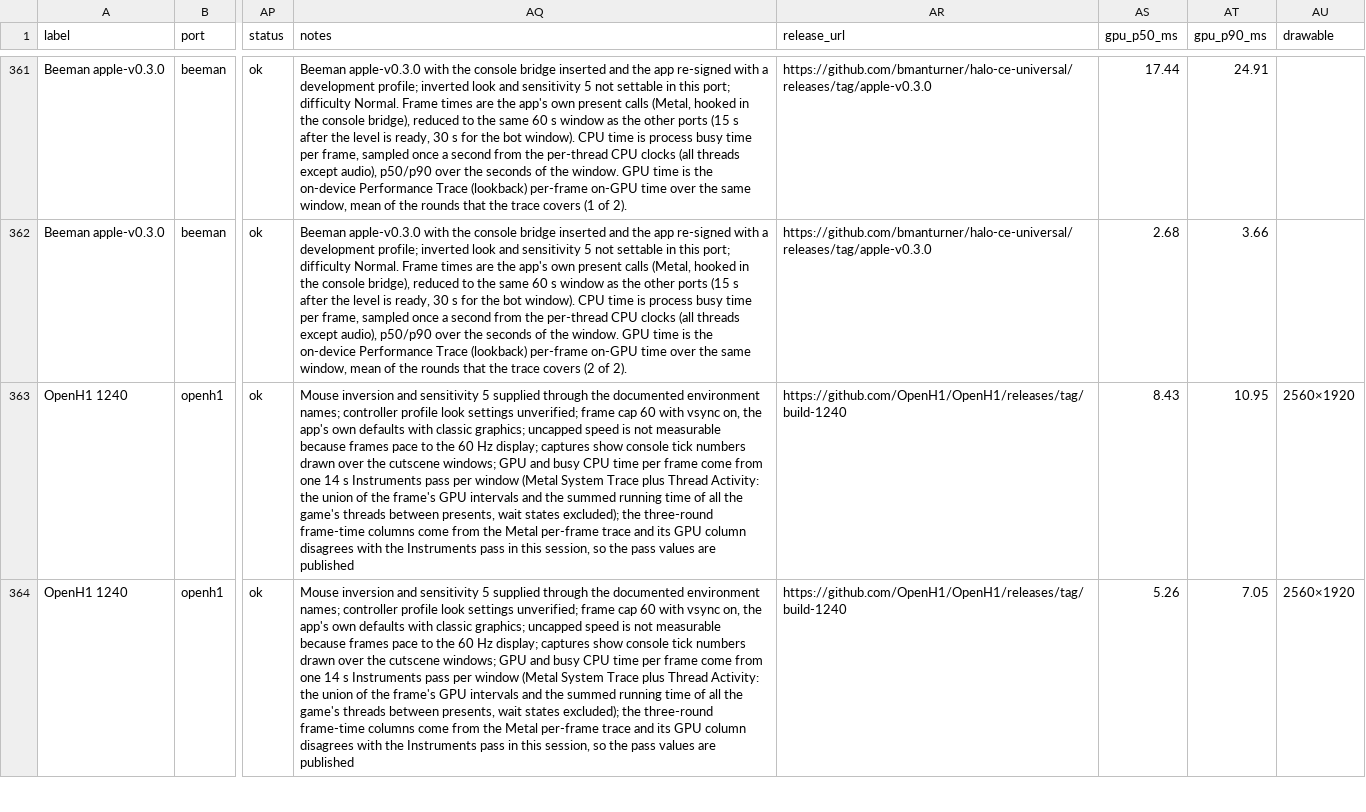
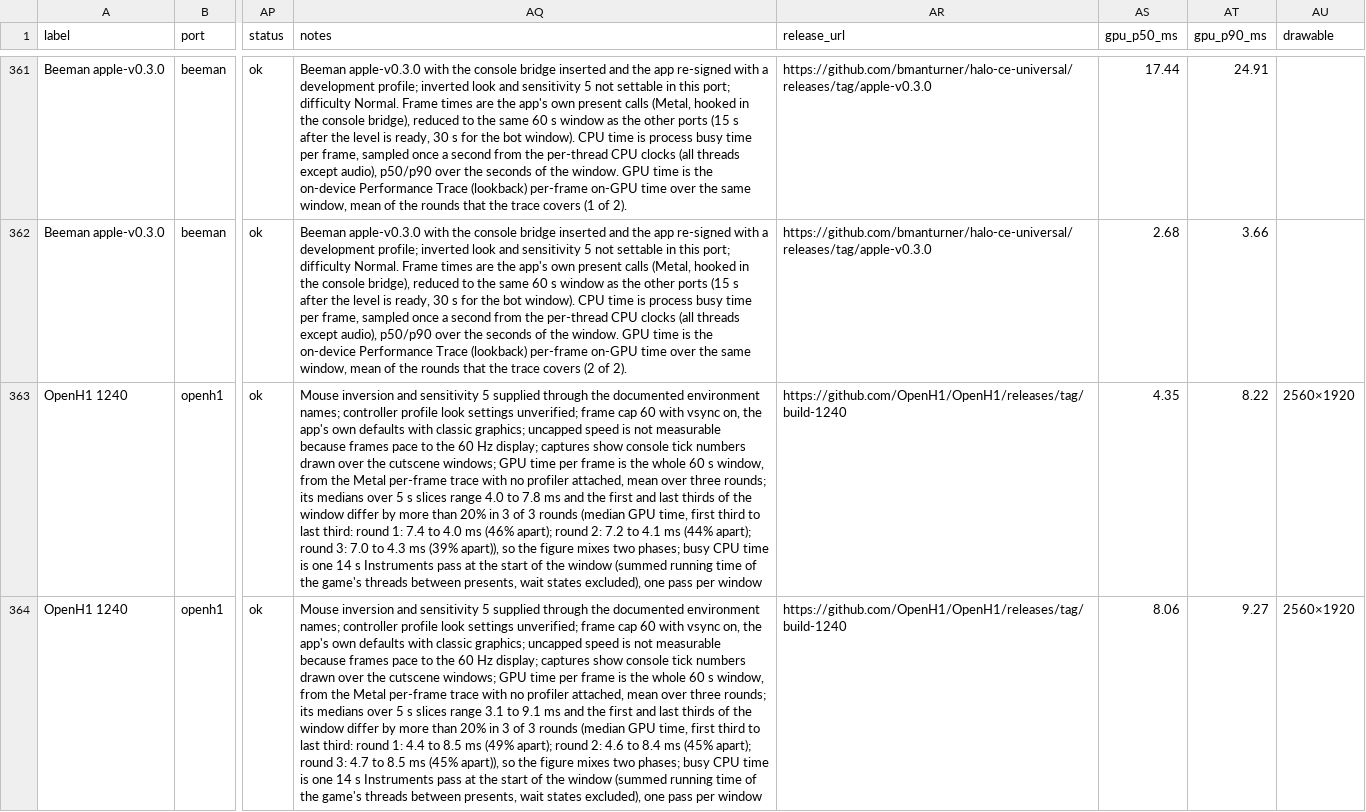
Before and after one commit to Ywach404/visr, a CSV file: docs/benchmarks/results.csv, drawn as a sheet; only a part is shown, gaps mark what is left out; the diff covers the shown part only; the diff names each change by its address in the sheet, - before the commit and + after, or states it on an @@ line.

```diff
--- a/docs/benchmarks/results.csv
+++ b/docs/benchmarks/results.csv
-AQ363 (notes): …windows; GPU and busy CPU time per frame come from one 14 s Instruments pass per window (Metal System Trace plus Thread Activity: the union of the frame's GPU intervals and the summed running time of all the game's threads between presents, wait states excluded); the three-round frame-time columns come from the Metal per-frame trace and its GPU column disagrees with the Instruments pass in this session, so the pass values are published
+AQ363 (notes): …windows; GPU time per frame is the whole 60 s window, from the Metal per-frame trace with no profiler attached, mean over three rounds; its medians over 5 s slices range 4.0 to 7.8 ms and the first and last thirds of the window differ by more than 20% in 3 of 3 rounds (median GPU time, first third to last third: round 1: 7.4 to 4.0 ms (46% apart); round 2: 7.2 to 4.1 ms (44% apart); round 3: 7.0 to 4.3 ms (39% apart)), so the figure mixes two phases; busy CPU time is one 14 s Instruments pass at the start of the window (summed running time of the game's threads between presents, wait states excluded), one pass per window
-AS363 (gpu_p50_ms): 8.43
+AS363 (gpu_p50_ms): 4.35
-AT363 (gpu_p90_ms): 10.95
+AT363 (gpu_p90_ms): 8.22
-AQ364 (notes): …windows; GPU and busy CPU time per frame come from one 14 s Instruments pass per window (Metal System Trace plus Thread Activity: the union of the frame's GPU intervals and the summed running time of all the game's threads between presents, wait states excluded); the three-round frame-time columns come from the Metal per-frame trace and its GPU column disagrees with the Instruments pass in this session, so the pass values are published
+AQ364 (notes): …windows; GPU time per frame is the whole 60 s window, from the Metal per-frame trace with no profiler attached, mean over three rounds; its medians over 5 s slices range 3.1 to 9.1 ms and the first and last thirds of the window differ by more than 20% in 3 of 3 rounds (median GPU time, first third to last third: round 1: 4.4 to 8.5 ms (49% apart); round 2: 4.6 to 8.4 ms (45% apart); round 3: 4.7 to 8.5 ms (45% apart)), so the figure mixes two phases; busy CPU time is one 14 s Instruments pass at the start of the window (summed running time of the game's threads between presents, wait states excluded), one pass per window
-AS364 (gpu_p50_ms): 5.26
+AS364 (gpu_p50_ms): 8.06
-AT364 (gpu_p90_ms): 7.05
+AT364 (gpu_p90_ms): 9.27
```
Also changed, not shown: 3 edited cells elsewhere in this file, docs/site/benchmarks/results.csv.
